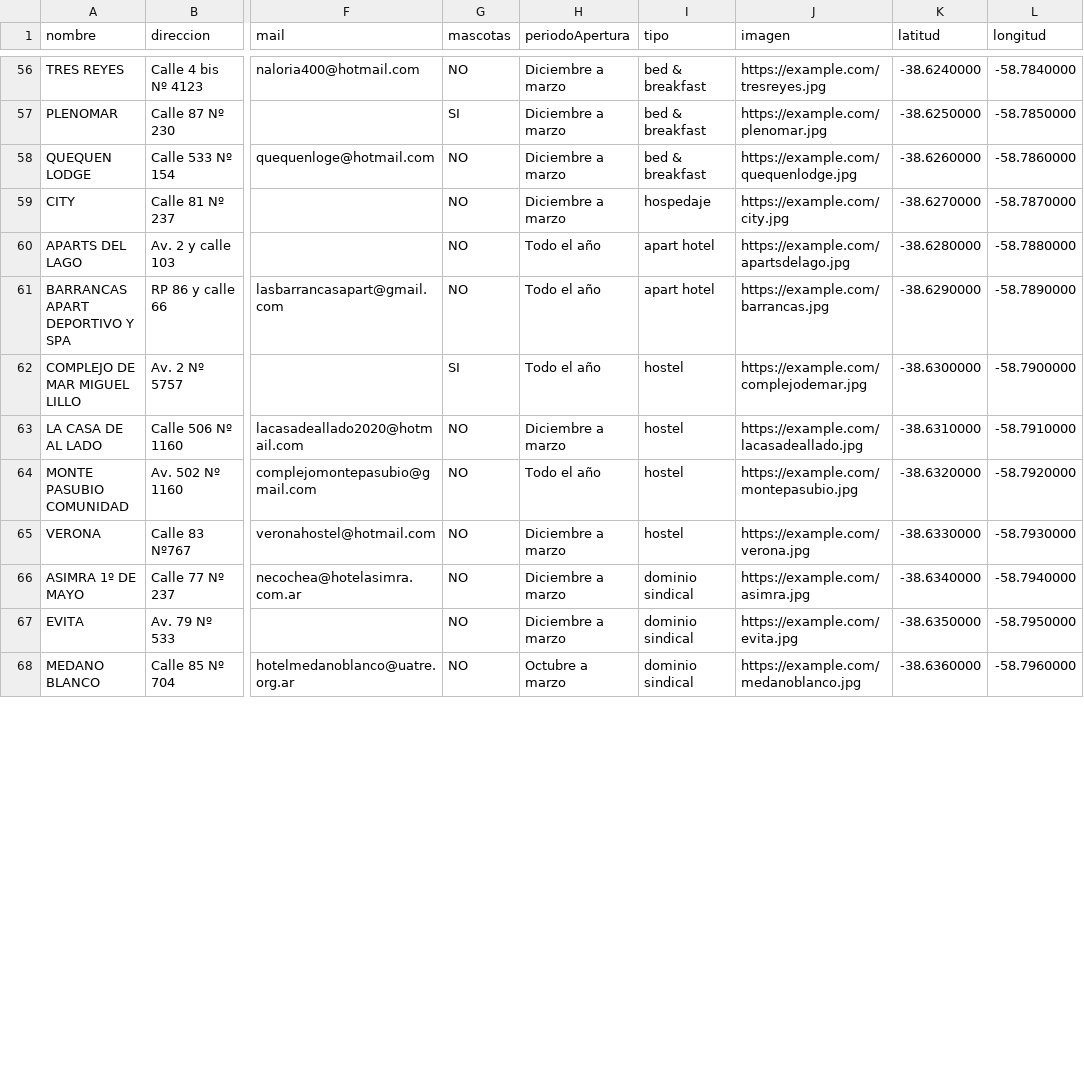
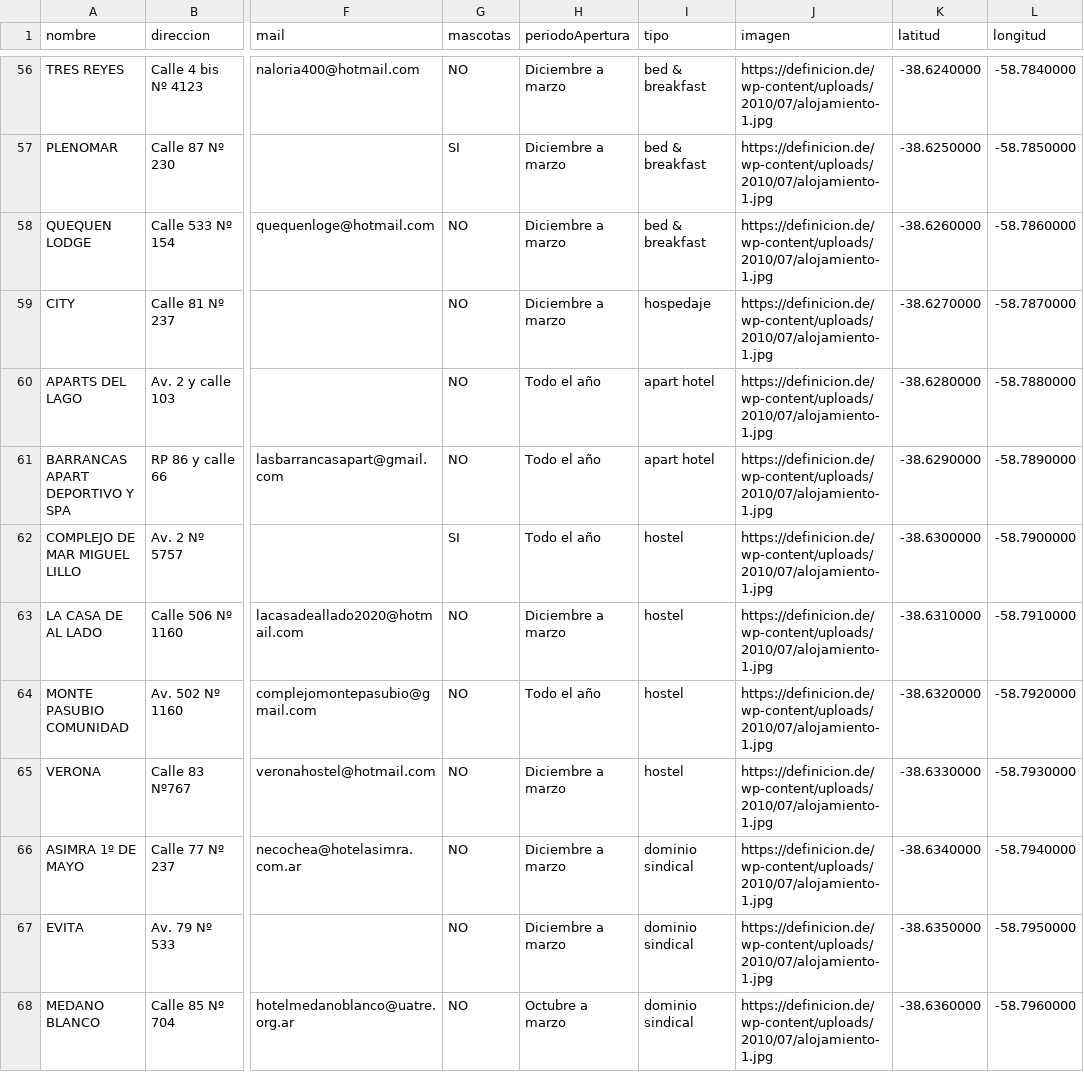
Before and after one commit to agusc92/turismo-app, a CSV file: backend/turismo-backend/database/imports/alojamientos.csv, drawn as a sheet; only a part is shown, gaps mark what is left out; the diff covers the shown part only; the diff names each change by its address in the sheet, - before the commit and + after, or states it on an @@ line.

Commit message:
feat(database): actualizar imágenes y datos de alojamientos y complejos en CSV

```diff
--- a/backend/turismo-backend/database/imports/alojamientos.csv
+++ b/backend/turismo-backend/database/imports/alojamientos.csv
-J56 (imagen): https://example.com/tresreyes.jpg
+J56 (imagen): https://definicion.de/wp-content/uploads/2010/07/alojamiento-1.jpg
-J57 (imagen): https://example.com/plenomar.jpg
+J57 (imagen): https://definicion.de/wp-content/uploads/2010/07/alojamiento-1.jpg
-J58 (imagen): https://example.com/quequenlodge.jpg
+J58 (imagen): https://definicion.de/wp-content/uploads/2010/07/alojamiento-1.jpg
-J59 (imagen): https://example.com/city.jpg
+J59 (imagen): https://definicion.de/wp-content/uploads/2010/07/alojamiento-1.jpg
-J60 (imagen): https://example.com/apartsdelago.jpg
+J60 (imagen): https://definicion.de/wp-content/uploads/2010/07/alojamiento-1.jpg
-J61 (imagen): https://example.com/barrancas.jpg
+J61 (imagen): https://definicion.de/wp-content/uploads/2010/07/alojamiento-1.jpg
-J62 (imagen): https://example.com/complejodemar.jpg
+J62 (imagen): https://definicion.de/wp-content/uploads/2010/07/alojamiento-1.jpg
-J63 (imagen): https://example.com/lacasadeallado.jpg
+J63 (imagen): https://definicion.de/wp-content/uploads/2010/07/alojamiento-1.jpg
-J64 (imagen): https://example.com/montepasubio.jpg
+J64 (imagen): https://definicion.de/wp-content/uploads/2010/07/alojamiento-1.jpg
-J65 (imagen): https://example.com/verona.jpg
+J65 (imagen): https://definicion.de/wp-content/uploads/2010/07/alojamiento-1.jpg
-J66 (imagen): https://example.com/asimra.jpg
+J66 (imagen): https://definicion.de/wp-content/uploads/2010/07/alojamiento-1.jpg
-J67 (imagen): https://example.com/evita.jpg
+J67 (imagen): https://definicion.de/wp-content/uploads/2010/07/alojamiento-1.jpg
-J68 (imagen): https://example.com/medanoblanco.jpg
+J68 (imagen): https://definicion.de/wp-content/uploads/2010/07/alojamiento-1.jpg
```
Also changed, not shown: 68 edited cells elsewhere in this file, backend/turismo-backend/database/imports/complejos.csv.
